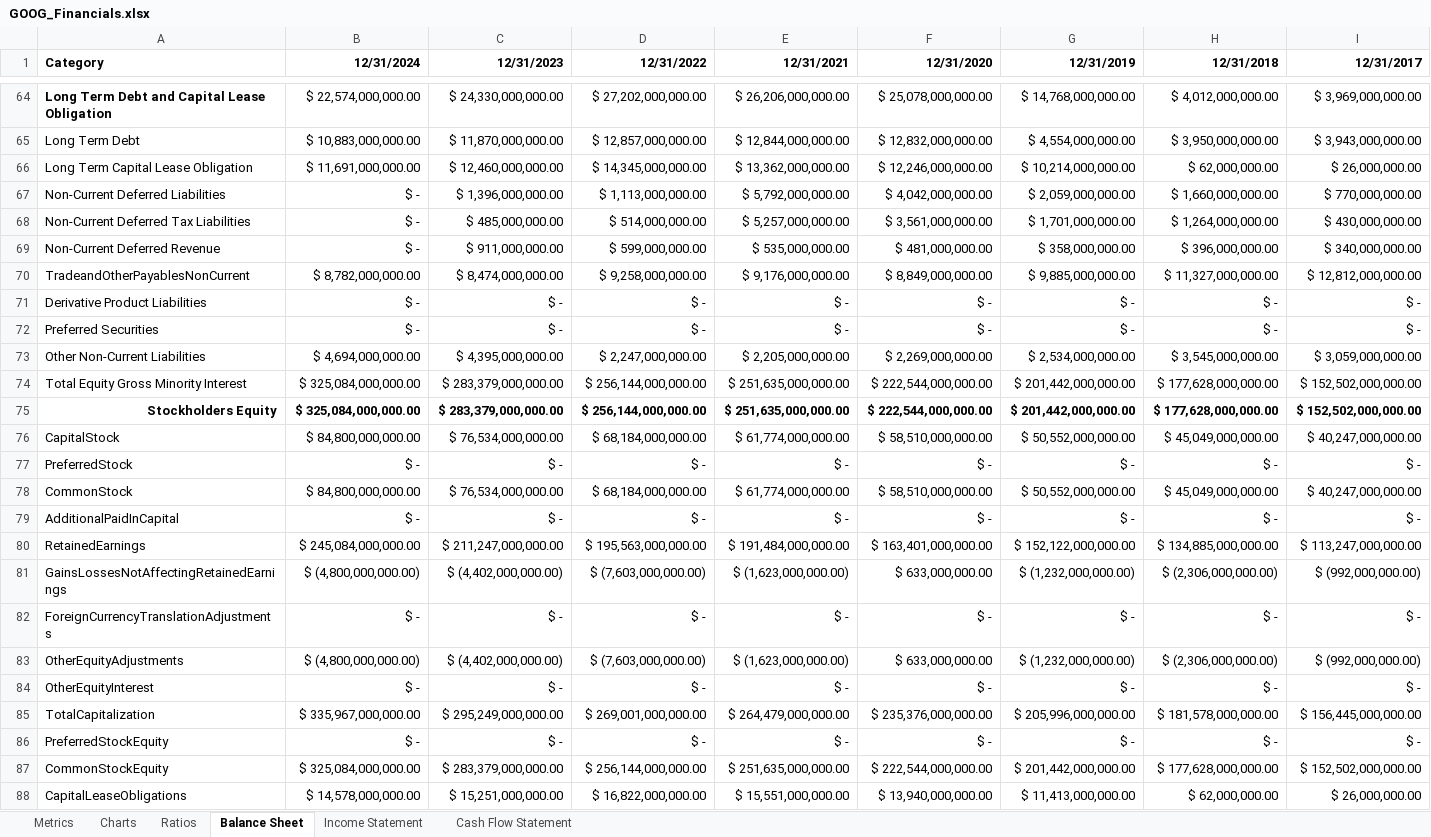
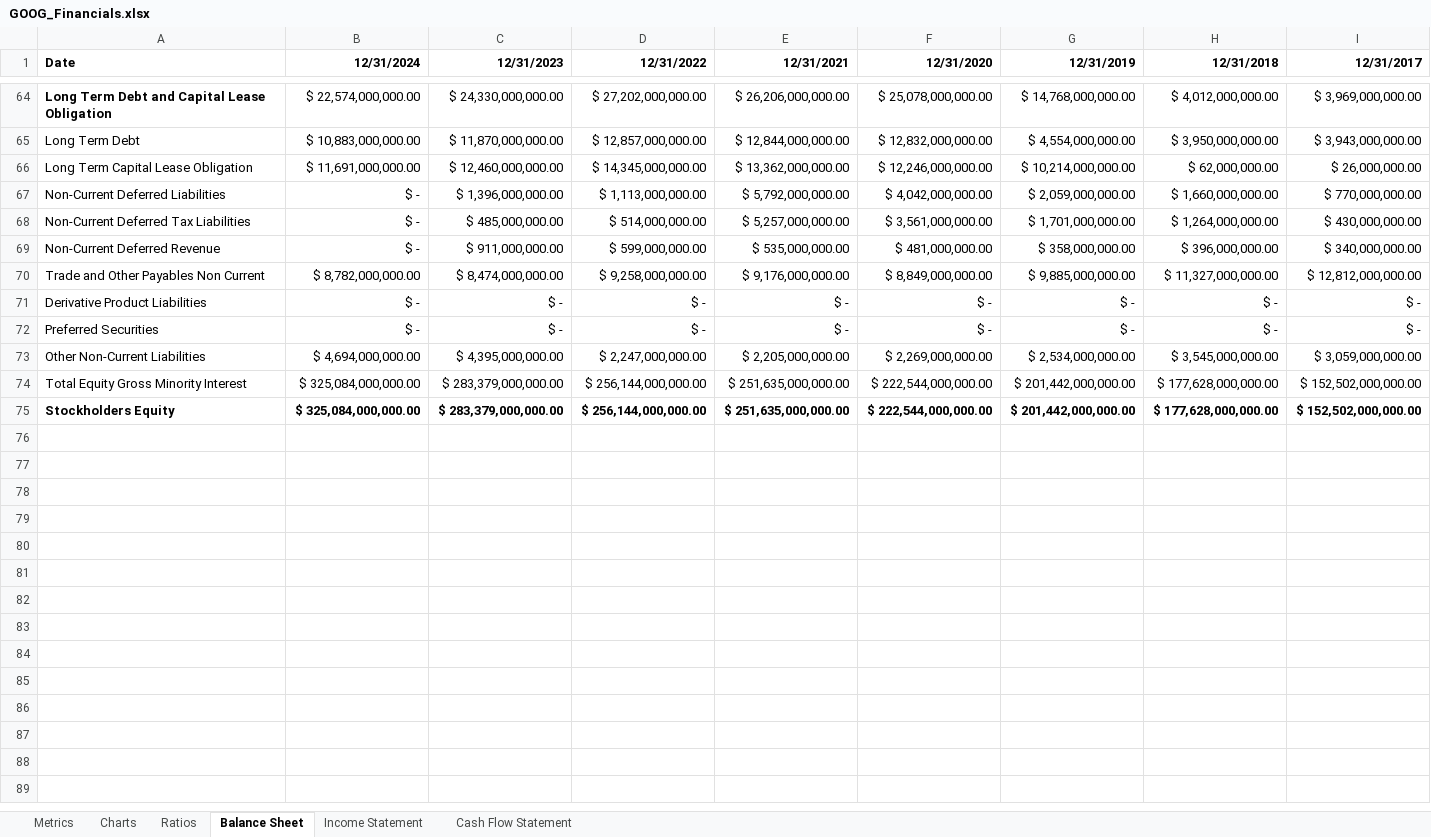
Before and after one commit to tzabcoder/QuantitativeFinance, an Excel workbook: Regression_Analysis/data/GOOG_Financials.xlsx, sheet Balance Sheet, drawn as a sheet; only a part is shown, gaps mark what is left out; values as stored, in another font and other column widths than the file's, no borders; rows hold the shown columns only; the diff covers the shown part only; the diff names each change by its address in the sheet, - before the commit and + after, or states it on an @@ line.

```diff
--- a/Regression_Analysis/data/GOOG_Financials.xlsx (sheet Balance Sheet)
+++ b/Regression_Analysis/data/GOOG_Financials.xlsx (sheet Balance Sheet)
-A1: Category
+A1: Date
-A70 (Date): TradeandOtherPayablesNonCurrent
+A70 (Date): Trade and Other Payables Non Current
-A75 alignment: right
+A75 alignment: left
-row 76: CapitalStock | $ 84,800,000,000.00 | $ 76,534,000,000.00 | $ 68,184,000,000.00 | $ 61,774,000,000.00 | $ 58,510,000,000.00 | $ 50,552,000,000.00 | $ 45,049,000,000.00 | $ 40,247,000,000.00
-row 77: PreferredStock | $ - | $ - | $ - | $ - | $ - | $ - | $ - | $ -
-row 78: CommonStock | $ 84,800,000,000.00 | $ 76,534,000,000.00 | $ 68,184,000,000.00 | $ 61,774,000,000.00 | $ 58,510,000,000.00 | $ 50,552,000,000.00 | $ 45,049,000,000.00 | $ 40,247,000,000.00
-row 79: AdditionalPaidInCapital | $ - | $ - | $ - | $ - | $ - | $ - | $ - | $ -
-row 80: RetainedEarnings | $ 245,084,000,000.00 | $ 211,247,000,000.00 | $ 195,563,000,000.00 | $ 191,484,000,000.00 | $ 163,401,000,000.00 | $ 152,122,000,000.00 | $ 134,885,000,000.00 | $ 113,247,000,000.00
-row 81: GainsLossesNotAffectingRetainedEarnings | $ (4,800,000,000.00) | $ (4,402,000,000.00) | $ (7,603,000,000.00) | $ (1,623,000,000.00) | $ 633,000,000.00 | $ (1,232,000,000.00) | $ (2,306,000,000.00) | $ (992,000,000.00)
-row 82: ForeignCurrencyTranslationAdjustments | $ - | $ - | $ - | $ - | $ - | $ - | $ - | $ -
-row 83: OtherEquityAdjustments | $ (4,800,000,000.00) | $ (4,402,000,000.00) | $ (7,603,000,000.00) | $ (1,623,000,000.00) | $ 633,000,000.00 | $ (1,232,000,000.00) | $ (2,306,000,000.00) | $ (992,000,000.00)
-row 84: OtherEquityInterest | $ - | $ - | $ - | $ - | $ - | $ - | $ - | $ -
-row 85: TotalCapitalization | $ 335,967,000,000.00 | $ 295,249,000,000.00 | $ 269,001,000,000.00 | $ 264,479,000,000.00 | $ 235,376,000,000.00 | $ 205,996,000,000.00 | $ 181,578,000,000.00 | $ 156,445,000,000.00
-row 86: PreferredStockEquity | $ - | $ - | $ - | $ - | $ - | $ - | $ - | $ -
-row 87: CommonStockEquity | $ 325,084,000,000.00 | $ 283,379,000,000.00 | $ 256,144,000,000.00 | $ 251,635,000,000.00 | $ 222,544,000,000.00 | $ 201,442,000,000.00 | $ 177,628,000,000.00 | $ 152,502,000,000.00
-row 88: CapitalLeaseObligations | $ 14,578,000,000.00 | $ 15,251,000,000.00 | $ 16,822,000,000.00 | $ 15,551,000,000.00 | $ 13,940,000,000.00 | $ 11,413,000,000.00 | $ 62,000,000.00 | $ 26,000,000.00
```
Also changed, not shown: 7 removed rows, 1 edited cell and cell formats elsewhere in this sheet, sheet Income Statement, sheet Ratios, sheet Cash Flow Statement, sheet Metrics, charts or pictures, 1 other file.
